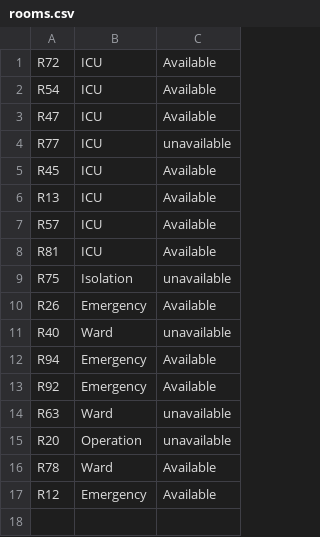
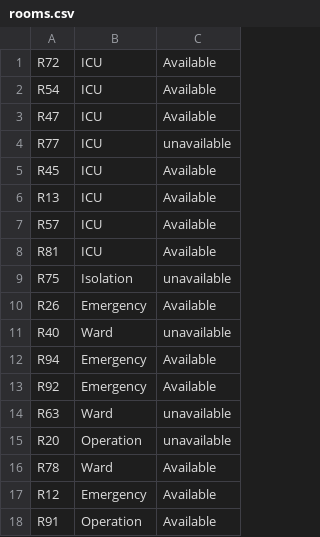
Before and after one commit to Tanwyhang/OOP-Assignment, a CSV file: data/rooms.csv, drawn as a sheet.

```diff
--- a/data/rooms.csv
+++ b/data/rooms.csv
@@ -17 +17,2 @@ R78,Ward,Available
 R12,Emergency,Available
+R91,Operation,Available
```
Also changed, not shown: data/medical_records.csv, data/patients.csv, 17 other files.
